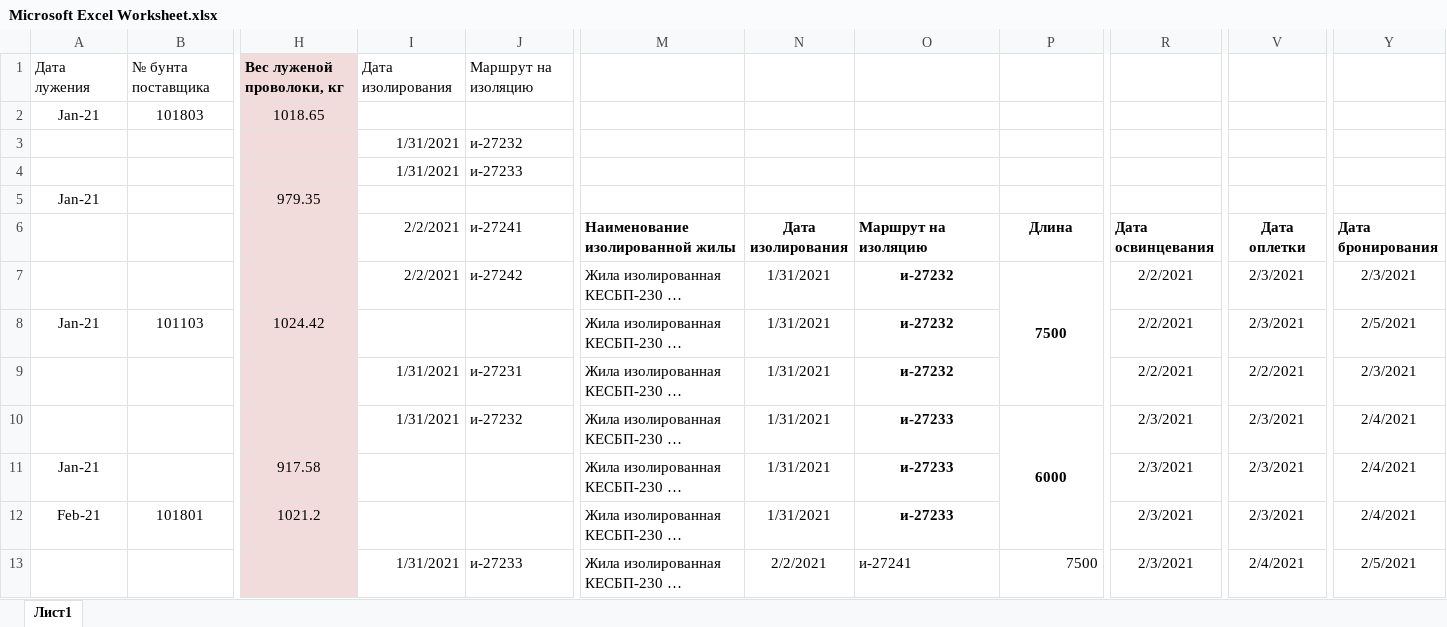
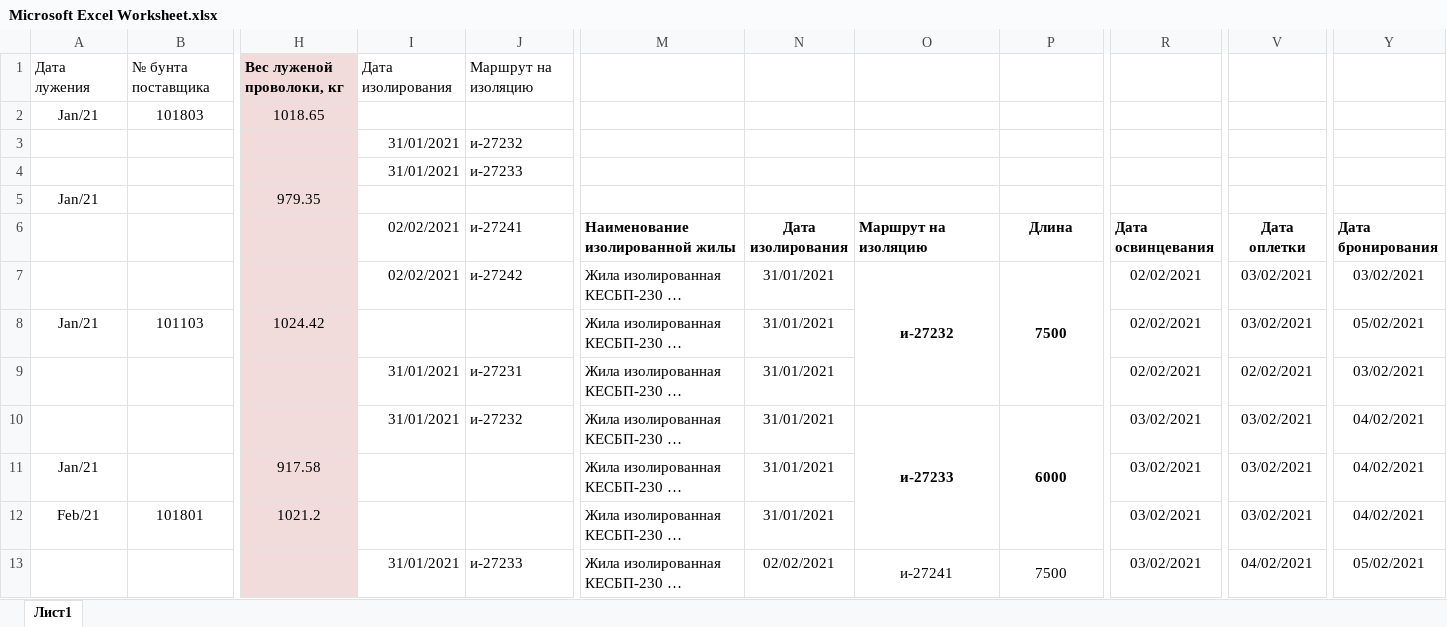
Before and after one commit to Undertaker-81/cable, an Excel workbook: src/main/resources/Microsoft Excel Worksheet.xlsx, sheet Лист1, drawn as a sheet; only a part is shown, gaps mark what is left out; long unchanged cells end in …; values as stored, in another font and other column widths than the file's, no borders; the diff covers the shown part only; the diff names each change by its address in the sheet, - before the commit and + after, or states it on an @@ line.

```diff
--- a/src/main/resources/Microsoft Excel Worksheet.xlsx (sheet Лист1)
+++ b/src/main/resources/Microsoft Excel Worksheet.xlsx (sheet Лист1)
-A2: Jan-21
+A2: Jan/21
-I3:I4 (02/02/2021): 1/31/2021
+I3:I4 (02/02/2021): 31/01/2021
-A5: Jan-21
+A5: Jan/21
-I6: 2/2/2021
+I6: 02/02/2021
-I7 (02/02/2021): 2/2/2021
+I7 (02/02/2021): 02/02/2021
-N7:N12 (Дата изолирования): 1/31/2021
+N7:N12 (Дата изолирования): 31/01/2021
+O7:O9 merged
-R7:R9 (Дата освинцевания): 2/2/2021
+R7:R9 (Дата освинцевания): 02/02/2021
-V7:V8 (Дата оплетки): 2/3/2021
+V7:V8 (Дата оплетки): 03/02/2021
-Y7 (Дата бронирования): 2/3/2021
+Y7 (Дата бронирования): 03/02/2021
-A8: Jan-21
+A8: Jan/21
-O8:O9 (Маршрут на изоляцию): и-27232
+O8:O9 (Маршрут на изоляцию): (empty)
-Y8 (Дата бронирования): 2/5/2021
+Y8 (Дата бронирования): 05/02/2021
-I9:I10 (02/02/2021): 1/31/2021
+I9:I10 (02/02/2021): 31/01/2021
-V9 (Дата оплетки): 2/2/2021
+V9 (Дата оплетки): 02/02/2021
-Y9 (Дата бронирования): 2/3/2021
+Y9 (Дата бронирования): 03/02/2021
+O10:O12 merged
-R10:R13 (Дата освинцевания): 2/3/2021
+R10:R13 (Дата освинцевания): 03/02/2021
-V10:V12 (Дата оплетки): 2/3/2021
+V10:V12 (Дата оплетки): 03/02/2021
-Y10:Y12 (Дата бронирования): 2/4/2021
+Y10:Y12 (Дата бронирования): 04/02/2021
-A11: Jan-21
+A11: Jan/21
-O11:O12 (Маршрут на изоляцию): и-27233
+O11:O12 (Маршрут на изоляцию): (empty)
-A12: Feb-21
+A12: Feb/21
-I13 (02/02/2021): 1/31/2021
+I13 (02/02/2021): 31/01/2021
-N13 (Дата изолирования): 2/2/2021
+N13 (Дата изолирования): 02/02/2021
-O13 alignment: left
+O13 alignment: center
+O13:O15 merged
-P13 alignment: right
+P13 alignment: center
+P13:P15 merged
-V13 (Дата оплетки): 2/4/2021
+V13 (Дата оплетки): 04/02/2021
-Y13 (Дата бронирования): 2/5/2021
+Y13 (Дата бронирования): 05/02/2021
```
Also changed, not shown: 100 edited cells, cell formats and merged cells elsewhere in this sheet, formulas that keep their value, 10 other files.
